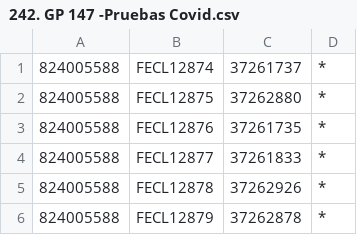
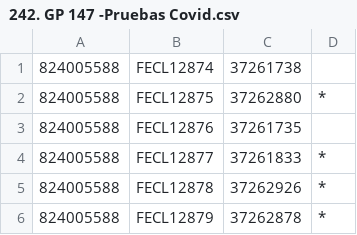
Before and after one commit to Paula2790/Proyecto_pg_web, a CSV file: 242. GP 147 -Pruebas Covid.csv, drawn as a sheet; only a part is shown.

Commit message:
Update 242. GP 147 -Pruebas Covid.csv
El nuevo cambio esta en verde duplicado y el anterior esta en rojo

```diff
--- a/242. GP 147 -Pruebas Covid.csv
+++ b/242. GP 147 -Pruebas Covid.csv
@@ -1,4 +1,4 @@
-824005588;FECL12874;37261737;*
+824005588;FECL12874;37261738;
 824005588;FECL12875;37262880;*
-824005588;FECL12876;37261735;*
+824005588;FECL12876;37261735;
 824005588;FECL12877;37261833;*
```
